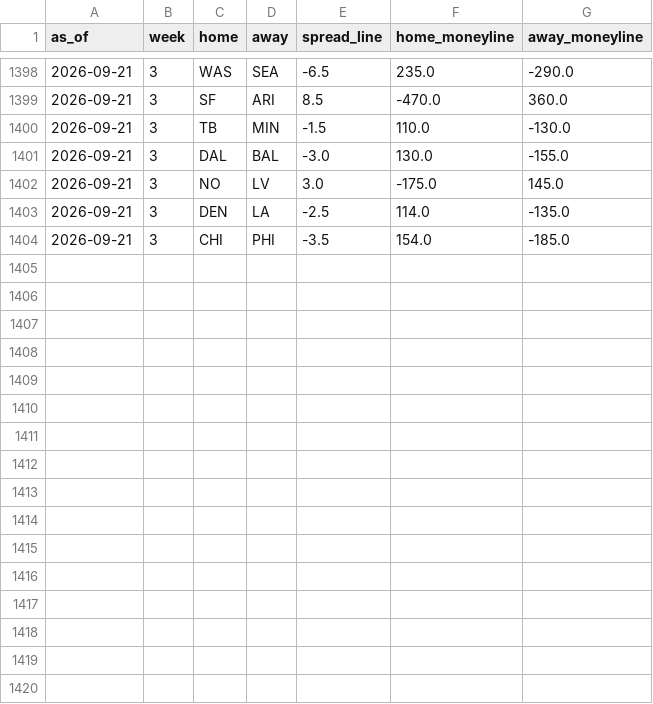
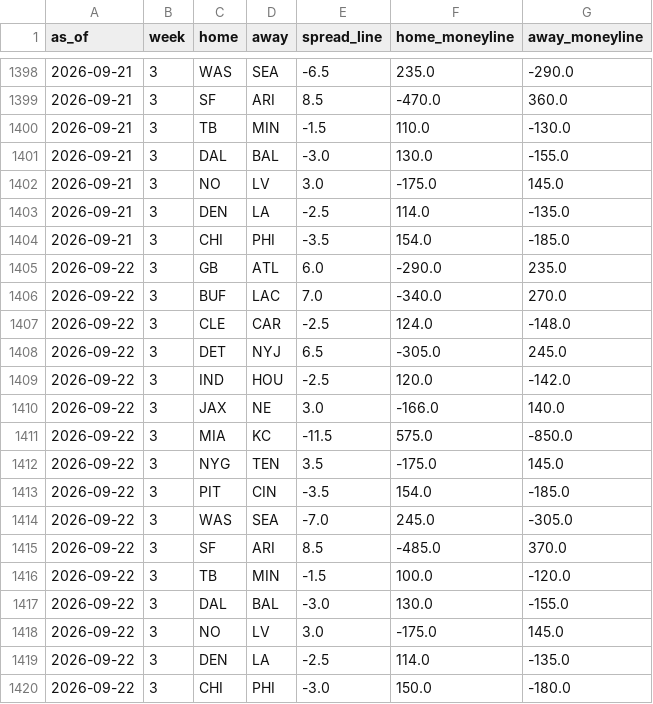
Before and after one commit to trimcrae/Fantasy-Football-Predictions, a CSV file: eliminator/site/data/lines/2026.csv, drawn as a sheet; only a part is shown, gaps mark what is left out; the diff names each change by its address in the sheet, - before the commit and + after, or states it on an @@ line.

```diff
--- a/eliminator/site/data/lines/2026.csv
+++ b/eliminator/site/data/lines/2026.csv
+row 1405: 2026-09-22 | 3 | GB | ATL | 6.0 | -290.0 | 235.0
+row 1406: 2026-09-22 | 3 | BUF | LAC | 7.0 | -340.0 | 270.0
+row 1407: 2026-09-22 | 3 | CLE | CAR | -2.5 | 124.0 | -148.0
+row 1408: 2026-09-22 | 3 | DET | NYJ | 6.5 | -305.0 | 245.0
+row 1409: 2026-09-22 | 3 | IND | HOU | -2.5 | 120.0 | -142.0
+row 1410: 2026-09-22 | 3 | JAX | NE | 3.0 | -166.0 | 140.0
+row 1411: 2026-09-22 | 3 | MIA | KC | -11.5 | 575.0 | -850.0
+row 1412: 2026-09-22 | 3 | NYG | TEN | 3.5 | -175.0 | 145.0
+row 1413: 2026-09-22 | 3 | PIT | CIN | -3.5 | 154.0 | -185.0
+row 1414: 2026-09-22 | 3 | WAS | SEA | -7.0 | 245.0 | -305.0
+row 1415: 2026-09-22 | 3 | SF | ARI | 8.5 | -485.0 | 370.0
+row 1416: 2026-09-22 | 3 | TB | MIN | -1.5 | 100.0 | -120.0
+row 1417: 2026-09-22 | 3 | DAL | BAL | -3.0 | 130.0 | -155.0
+row 1418: 2026-09-22 | 3 | NO | LV | 3.0 | -175.0 | 145.0
+row 1419: 2026-09-22 | 3 | DEN | LA | -2.5 | 114.0 | -135.0
+row 1420: 2026-09-22 | 3 | CHI | PHI | -3.0 | 150.0 | -180.0
```
Also changed, not shown: 9 other files.
